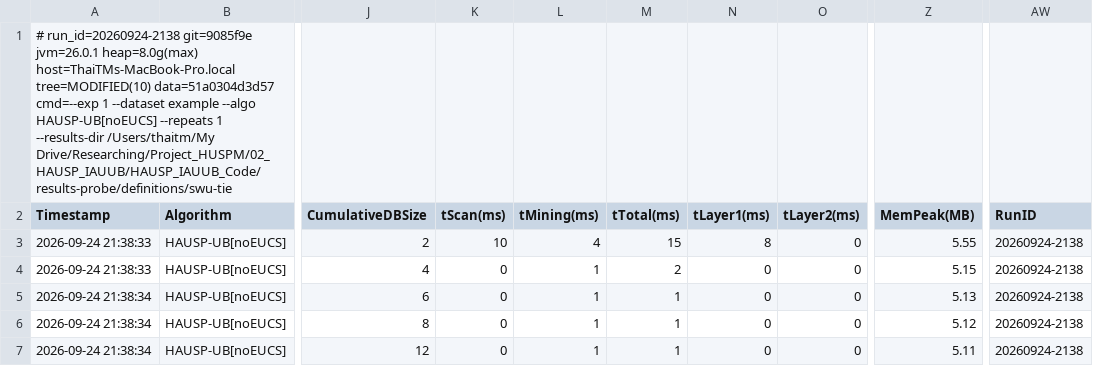
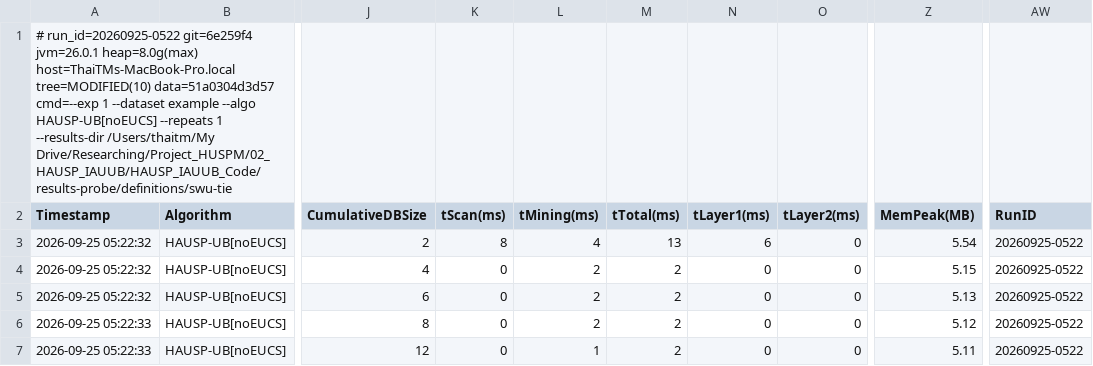
Before and after one commit to tran-minh-thai/incremental-hausp-mining, a CSV file: results-probe/definitions/swu-tie/exp1/experiment1_tightness.csv, drawn as a sheet; only a part is shown, gaps mark what is left out; the diff names each change by its address in the sheet, - before the commit and + after, or states it on an @@ line.

Commit message:
Quantities re-exported with Ta-Feng's memory under the warm-start schedule

```diff
--- a/results-probe/definitions/swu-tie/exp1/experiment1_tightness.csv
+++ b/results-probe/definitions/swu-tie/exp1/experiment1_tightness.csv
-A1 (Timestamp): # run_id=20260924-2138 git=9085f9e jvm=26.0.1 heap=8.0g(max)…
+A1 (Timestamp): # run_id=20260925-0522 git=6e259f4 jvm=26.0.1 heap=8.0g(max)…
-A3:A4 (Timestamp): 2026-09-24 21:38:33
+A3:A4 (Timestamp): 2026-09-25 05:22:32
-K3 (tScan(ms)): 10
+K3 (tScan(ms)): 8
-M3 (tTotal(ms)): 15
+M3 (tTotal(ms)): 13
-N3 (tLayer1(ms)): 8
+N3 (tLayer1(ms)): 6
-Z3 (MemPeak(MB)): 5.55
+Z3 (MemPeak(MB)): 5.54
-AW3:AW7 (RunID): 20260924-2138
+AW3:AW7 (RunID): 20260925-0522
-L4:L6 (tMining(ms)): 1
+L4:L6 (tMining(ms)): 2
-A5 (Timestamp): 2026-09-24 21:38:34
+A5 (Timestamp): 2026-09-25 05:22:32
-M5:M7 (tTotal(ms)): 1
+M5:M7 (tTotal(ms)): 2
-A6:A7 (Timestamp): 2026-09-24 21:38:34
+A6:A7 (Timestamp): 2026-09-25 05:22:33
```
Also changed, not shown: results-probe/definitions/all-equal/exp1/experiment1_tightness.csv, results-probe/definitions/i-extension-chain/exp1/experiment1_tightness.csv, 9 other files.
